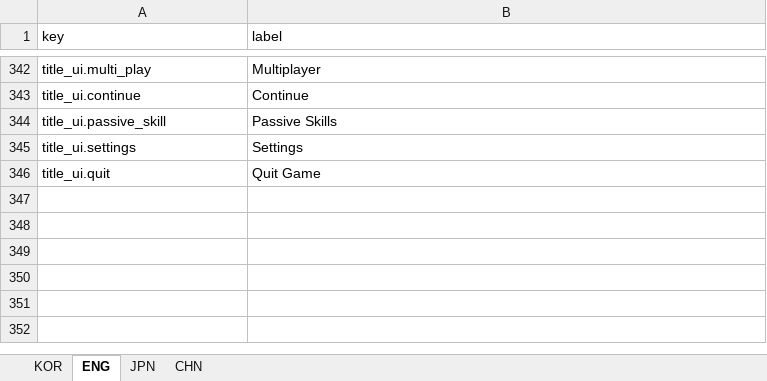
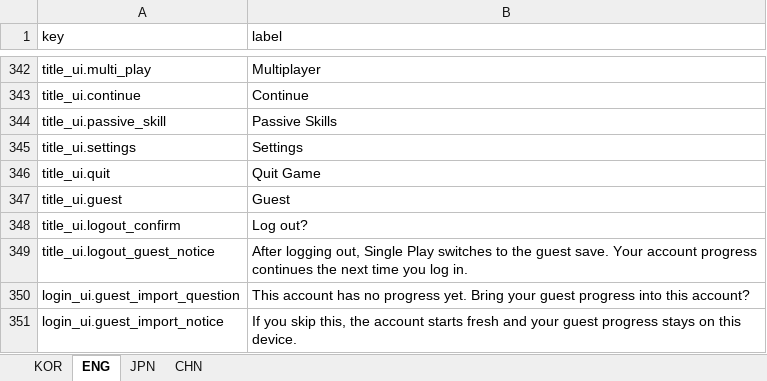
Before and after one commit to jolab4723/Project2, an Excel workbook: Assets/Resources/DataFiles/UIData/1. ExcelFile/UILabel.xlsx, sheet ENG, drawn as a sheet; only a part is shown, gaps mark what is left out; values as stored, in another font and other column widths than the file's, no borders; the diff names each change by its address in the sheet, - before the commit and + after, or states it on an @@ line.

```diff
--- a/Assets/Resources/DataFiles/UIData/1. ExcelFile/UILabel.xlsx (sheet ENG)
+++ b/Assets/Resources/DataFiles/UIData/1. ExcelFile/UILabel.xlsx (sheet ENG)
+row 347: title_ui.guest | Guest
+row 348: title_ui.logout_confirm | Log out?
+row 349: title_ui.logout_guest_notice | After logging out, Single Play switches to the guest save. Your account progress continues the next time you log in.
+row 350: login_ui.guest_import_question | This account has no progress yet. Bring your guest progress into this account?
+row 351: login_ui.guest_import_notice | If you skip this, the account starts fresh and your guest progress stays on this device.
```
Also changed, not shown: sheet CHN, sheet KOR, sheet JPN, 10 other files.
